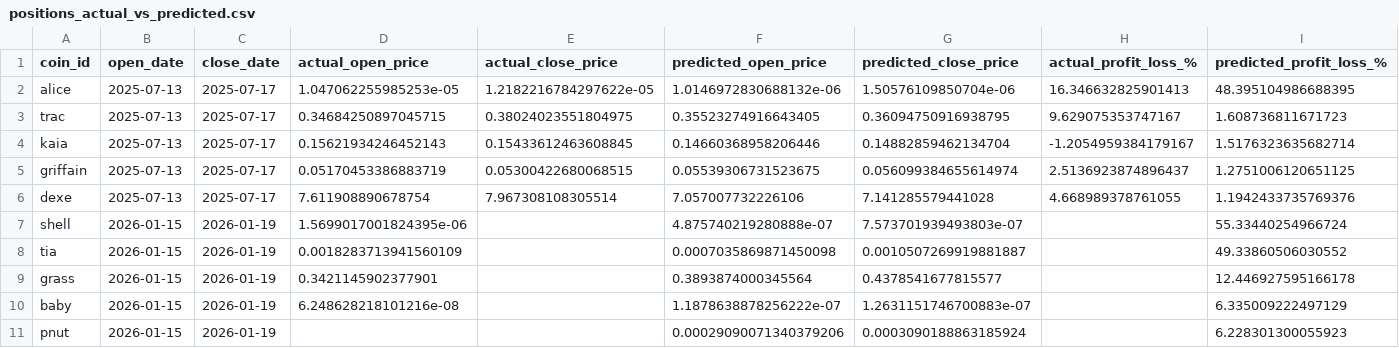
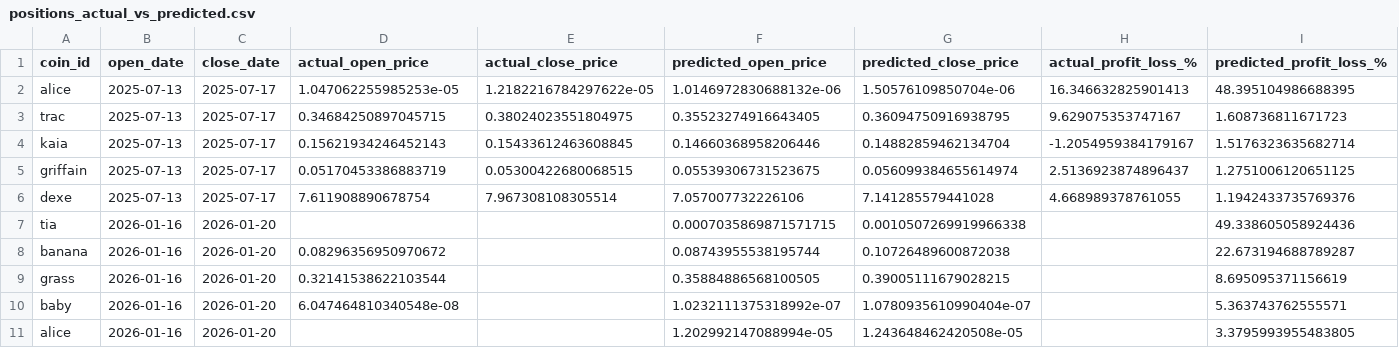
Before and after one commit to tamonashroy/price-prediction-app, a CSV file: positions_actual_vs_predicted.csv, drawn as a sheet; removed rows and columns are numbered as before the commit, all else as after; the diff names each change by its address in the sheet, - before the commit and + after, or states it on an @@ line.

```diff
--- a/positions_actual_vs_predicted.csv
+++ b/positions_actual_vs_predicted.csv
-row 7: shell | 2026-01-15 | 2026-01-19 | 1.5699017001824395e-06 |  | 4.875740219280888e-07 | 7.573701939493803e-07 |  | 55.33440254966724
-row 8: tia | 2026-01-15 | 2026-01-19 | 0.0018283713941560109 |  | 0.0007035869871450098 | 0.0010507269919881887 |  | 49.33860506030552
-row 9: grass | 2026-01-15 | 2026-01-19 | 0.3421145902377901 |  | 0.3893874000345564 | 0.4378541677815577 |  | 12.446927595166178
-row 10: baby | 2026-01-15 | 2026-01-19 | 6.248628218101216e-08 |  | 1.1878638878256222e-07 | 1.2631151746700883e-07 |  | 6.335009222497129
-row 11: pnut | 2026-01-15 | 2026-01-19 |  |  | 0.00029090071340379206 | 0.0003090188863185924 |  | 6.228301300055923
+row 7: tia | 2026-01-16 | 2026-01-20 |  |  | 0.0007035869871571715 | 0.0010507269919966338 |  | 49.338605058924436
+row 8: banana | 2026-01-16 | 2026-01-20 | 0.08296356950970672 |  | 0.08743955538195744 | 0.10726489600872038 |  | 22.673194688789287
+row 9: grass | 2026-01-16 | 2026-01-20 | 0.32141538622103544 |  | 0.35884886568100505 | 0.39005111679028215 |  | 8.695095371156619
+row 10: baby | 2026-01-16 | 2026-01-20 | 6.047464810340548e-08 |  | 1.0232111375318992e-07 | 1.0780935610990404e-07 |  | 5.363743762555571
+row 11: alice | 2026-01-16 | 2026-01-20 |  |  | 1.202992147088994e-05 | 1.243648462420508e-05 |  | 3.3795993955483805
```
Also changed, not shown: batch_5day_predictions.csv, batch_last5_actual_vs_predicted.csv, 2 other files.
